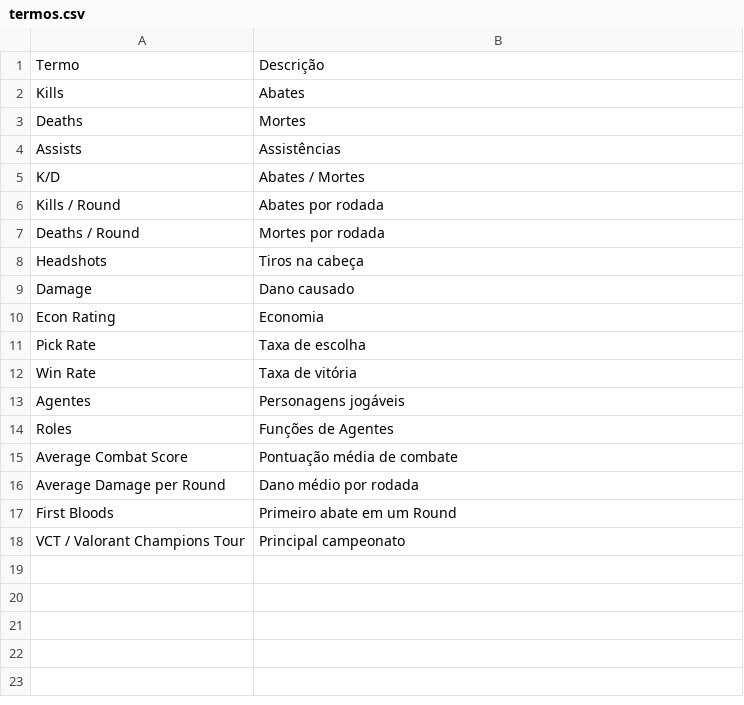
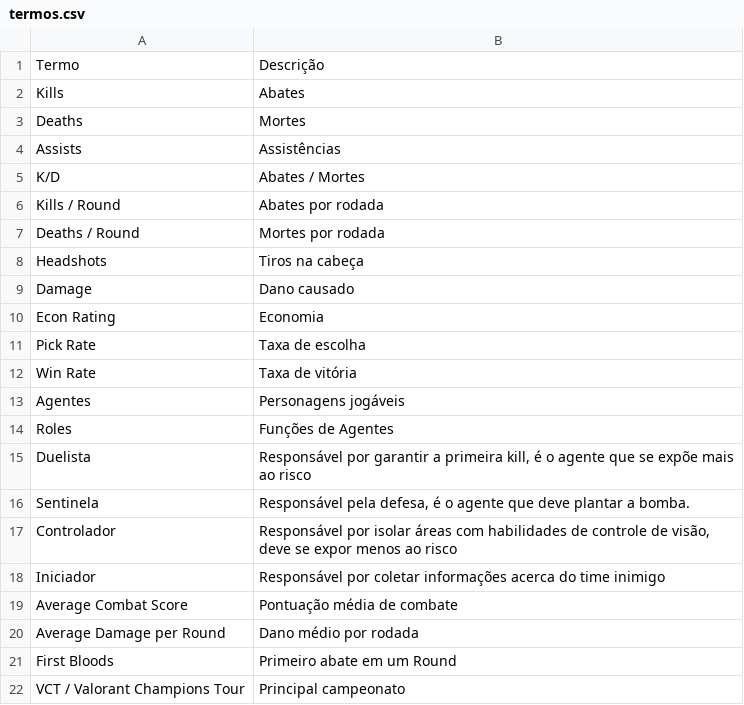
Before and after one commit to PedroLSCabral/Projeto-ICD, a CSV file: datasets-criados/termos.csv, drawn as a sheet.

Commit message:
Adição de roles ao dicionário

```diff
--- a/datasets-criados/termos.csv
+++ b/datasets-criados/termos.csv
@@ -14,2 +14,6 @@ Agentes, Personagens jogáveis
 Roles, Funções de Agentes
+Duelista, "Responsável por garantir a primeira kill, é o agente que se expõe mais ao risco"
+Sentinela, "Responsável pela defesa, é o agente que deve plantar a bomba."
+Controlador, "Responsável por isolar áreas com habilidades de controle de visão, deve se expor menos ao risco"
+Iniciador, "Responsável por coletar informações acerca do time inimigo"
 Average Combat Score, Pontuação média de combate
```
